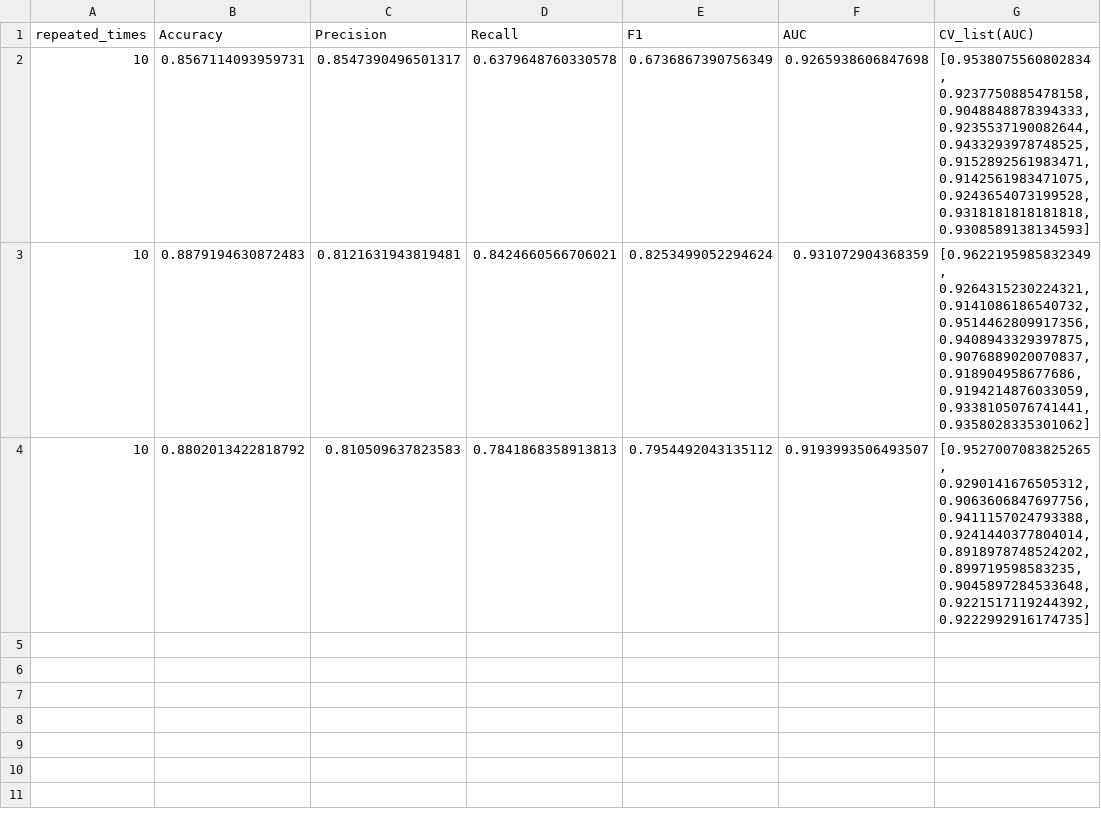
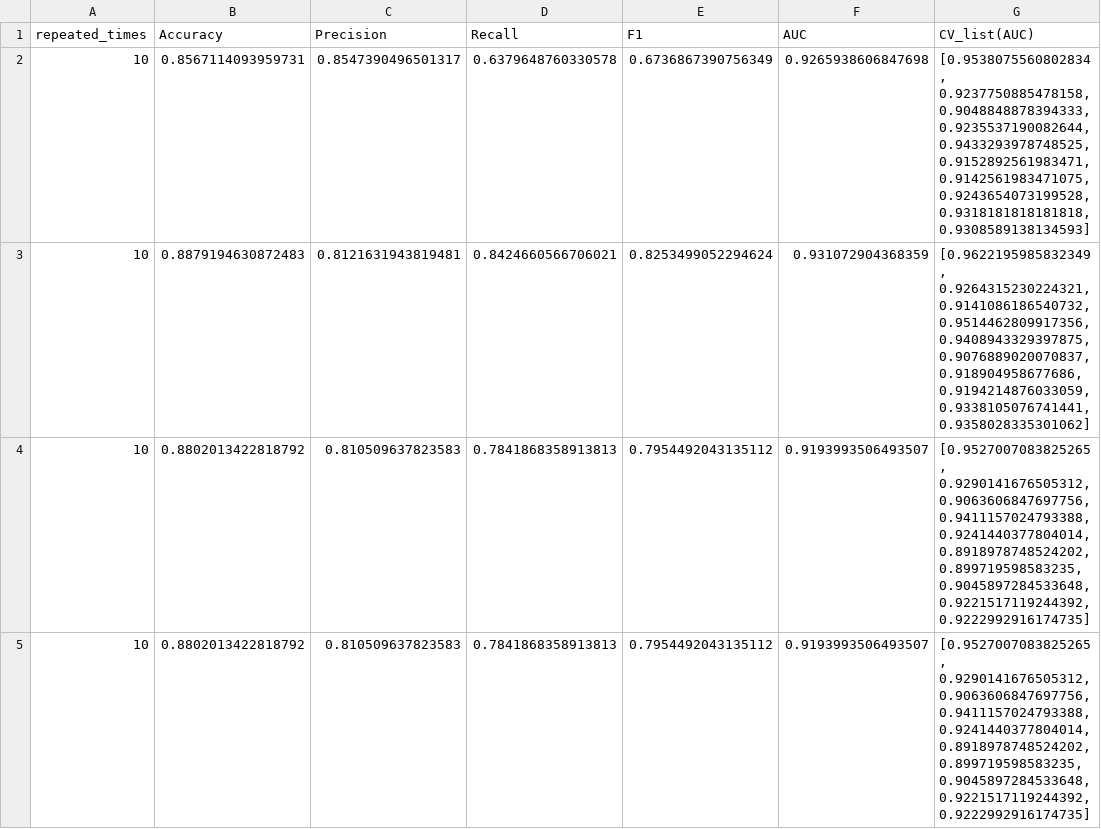
Before and after one commit to j-athwal34/Bug-Report-Classification, a CSV file: tensorflow_SVM.csv, drawn as a sheet.

```diff
--- a/tensorflow_SVM.csv
+++ b/tensorflow_SVM.csv
@@ -4 +4,2 @@ repeated_times,Accuracy,Precision,Recall,F1,AUC,CV_list(AUC)
 10,0.8802013422818792,0.810509637823583,0.7841868358913813,0.7954492043135112,0.9193993506493507,"[0.9527007083825265, 0.9290141676505312, 0.9063606847697756, 0.9411157024793388, 0.9241440377804014, 0.8918978748524202, 0.899719598583235, 0.9045897284533648, 0.9221517119244392, 0.9222992916174735]"
+10,0.8802013422818792,0.810509637823583,0.7841868358913813,0.7954492043135112,0.9193993506493507,"[0.9527007083825265, 0.9290141676505312, 0.9063606847697756, 0.9411157024793388, 0.9241440377804014, 0.8918978748524202, 0.899719598583235, 0.9045897284533648, 0.9221517119244392, 0.9222992916174735]"
```
Also changed, not shown: caffe_SVM.csv, 5 other files.
